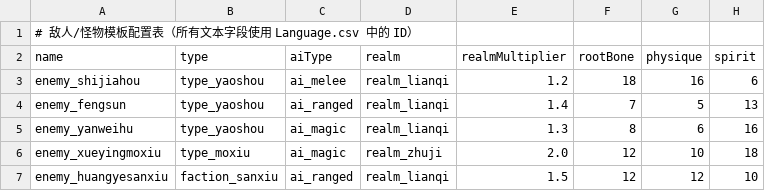
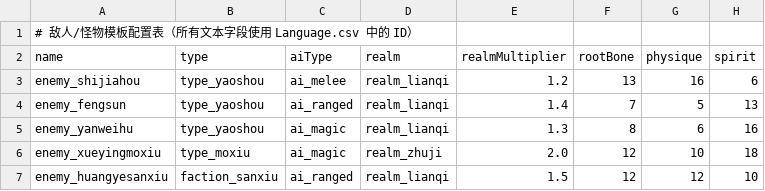
Before and after one commit to nileel/tianzhang, a CSV file: src/Assets/DataConfig/Enemies.csv, drawn as a sheet; only a part is shown; the diff names each change by its address in the sheet, - before the commit and + after, or states it on an @@ line.

```diff
--- a/src/Assets/DataConfig/Enemies.csv
+++ b/src/Assets/DataConfig/Enemies.csv
-F3 (rootBone): 18
+F3 (rootBone): 13
```
Also changed, not shown: 12 other files.
